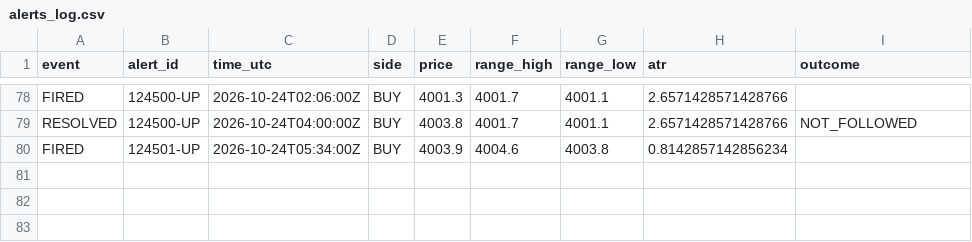
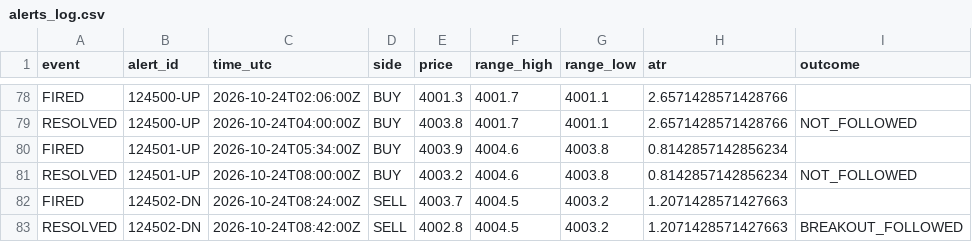
Before and after one commit to VybeEdge/paxg-orb-monitor2, a CSV file: alerts_log.csv, drawn as a sheet; only a part is shown, gaps mark what is left out.

```diff
--- a/alerts_log.csv
+++ b/alerts_log.csv
@@ -80 +80,4 @@ RESOLVED,124500-UP,2026-10-24T04:00:00Z,BUY,4003.8,4001.7,4001.1,2.6571428571428
 FIRED,124501-UP,2026-10-24T05:34:00Z,BUY,4003.9,4004.6,4003.8,0.8142857142856234,
+RESOLVED,124501-UP,2026-10-24T08:00:00Z,BUY,4003.2,4004.6,4003.8,0.8142857142856234,NOT_FOLLOWED
+FIRED,124502-DN,2026-10-24T08:24:00Z,SELL,4003.7,4004.5,4003.2,1.2071428571427663,
+RESOLVED,124502-DN,2026-10-24T08:42:00Z,SELL,4002.8,4004.5,4003.2,1.2071428571427663,BREAKOUT_FOLLOWED
```
Also changed, not shown: trades_log.csv, 4 other files.
